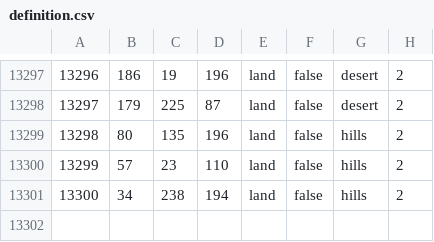
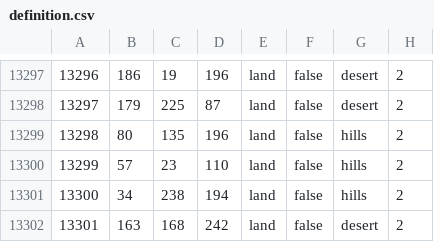
Before and after one commit to NewGrestin/PaxBritannicaRedux, a CSV file: map/definition.csv, drawn as a sheet; only a part is shown, gaps mark what is left out.

```diff
--- a/map/definition.csv
+++ b/map/definition.csv
@@ -13301 +13301,2 @@
 13300;34;238;194;land;false;hills;2
+13301;163;168;242;land;false;desert;2
```
Also changed, not shown: 23 other files.
